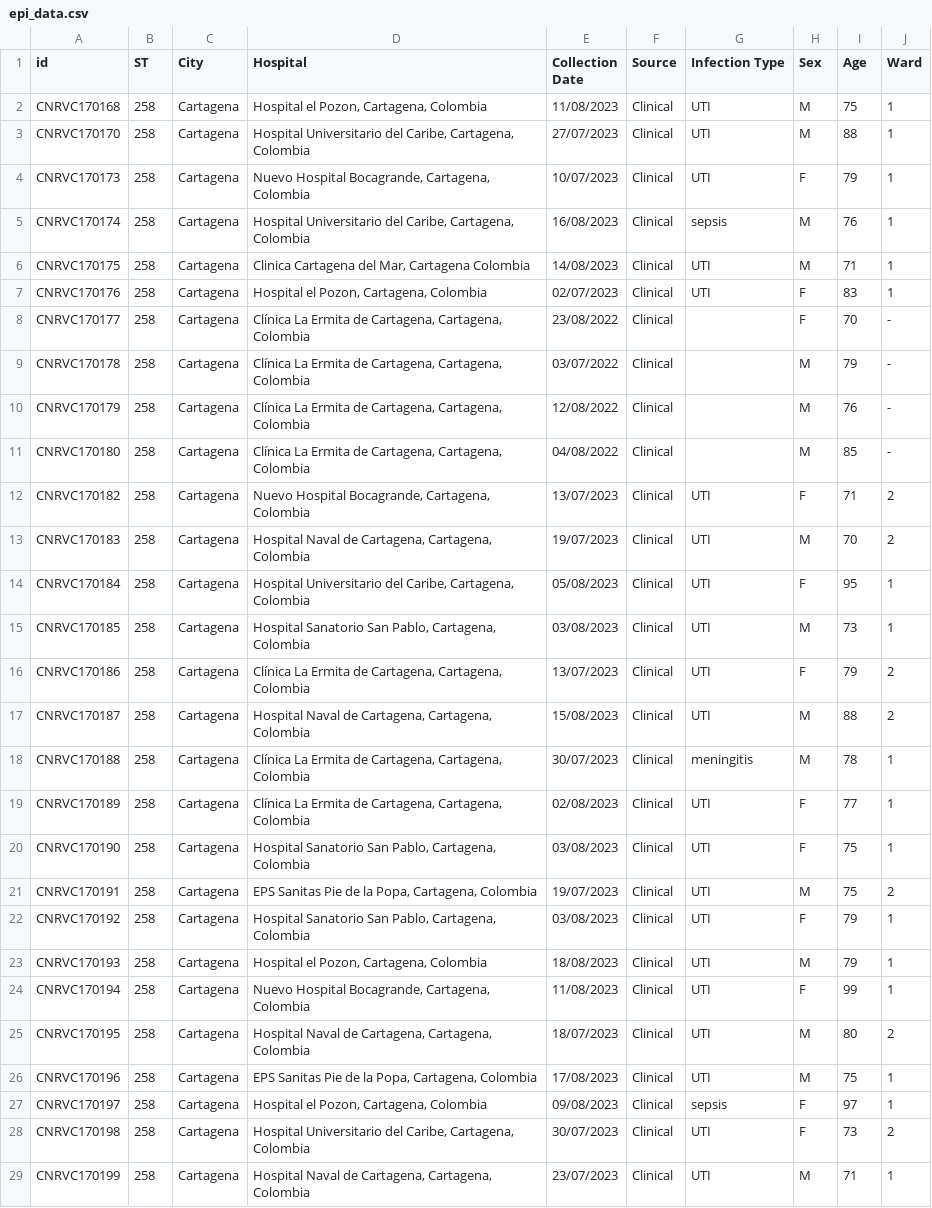
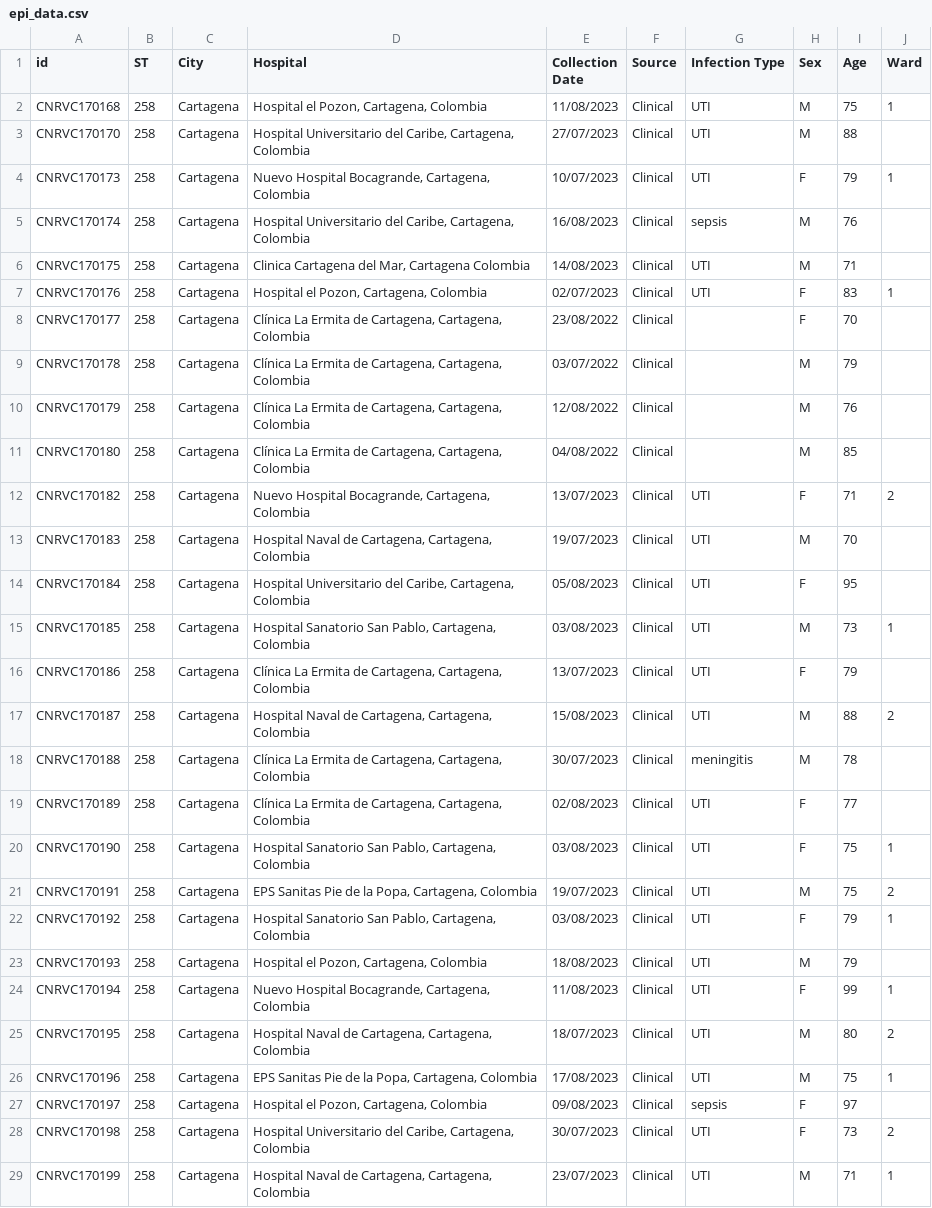
Before and after one commit to cgps-group/digitalepiworkshop, a CSV file: hands-on/data/epi_data.csv, drawn as a sheet; only a part is shown; the diff covers the shown part only.

Commit message:
Update epi_data file

```diff
--- a/hands-on/data/epi_data.csv
+++ b/hands-on/data/epi_data.csv
@@ -2,19 +2,19 @@
 CNRVC170168,258,Cartagena,"Hospital el Pozon, Cartagena, Colombia",11/08/2023,Clinical,UTI,M,75,1
-CNRVC170170,258,Cartagena,"Hospital Universitario del Caribe, Cartagena, Colombia",27/07/2023,Clinical,UTI,M,88,1
+CNRVC170170,258,Cartagena,"Hospital Universitario del Caribe, Cartagena, Colombia",27/07/2023,Clinical,UTI,M,88,
 CNRVC170173,258,Cartagena,"Nuevo Hospital Bocagrande, Cartagena, Colombia",10/07/2023,Clinical,UTI,F,79,1
-CNRVC170174,258,Cartagena,"Hospital Universitario del Caribe, Cartagena, Colombia",16/08/2023,Clinical,sepsis,M,76,1
-CNRVC170175,258,Cartagena,"Clinica Cartagena del Mar, Cartagena Colombia",14/08/2023,Clinical,UTI,M,71,1
+CNRVC170174,258,Cartagena,"Hospital Universitario del Caribe, Cartagena, Colombia",16/08/2023,Clinical,sepsis,M,76,
+CNRVC170175,258,Cartagena,"Clinica Cartagena del Mar, Cartagena Colombia",14/08/2023,Clinical,UTI,M,71,
 CNRVC170176,258,Cartagena,"Hospital el Pozon, Cartagena, Colombia",02/07/2023,Clinical,UTI,F,83,1
-CNRVC170177,258,Cartagena,"Clínica La Ermita de Cartagena, Cartagena, Colombia",23/08/2022,Clinical,,F,70,-
-CNRVC170178,258,Cartagena,"Clínica La Ermita de Cartagena, Cartagena, Colombia",03/07/2022,Clinical,,M,79,-
-CNRVC170179,258,Cartagena,"Clínica La Ermita de Cartagena, Cartagena, Colombia",12/08/2022,Clinical,,M,76,-
-CNRVC170180,258,Cartagena,"Clínica La Ermita de Cartagena, Cartagena, Colombia",04/08/2022,Clinical,,M,85,-
+CNRVC170177,258,Cartagena,"Clínica La Ermita de Cartagena, Cartagena, Colombia",23/08/2022,Clinical,,F,70,
+CNRVC170178,258,Cartagena,"Clínica La Ermita de Cartagena, Cartagena, Colombia",03/07/2022,Clinical,,M,79,
+CNRVC170179,258,Cartagena,"Clínica La Ermita de Cartagena, Cartagena, Colombia",12/08/2022,Clinical,,M,76,
+CNRVC170180,258,Cartagena,"Clínica La Ermita de Cartagena, Cartagena, Colombia",04/08/2022,Clinical,,M,85,
 CNRVC170182,258,Cartagena,"Nuevo Hospital Bocagrande, Cartagena, Colombia",13/07/2023,Clinical,UTI,F,71,2
-CNRVC170183,258,Cartagena,"Hospital Naval de Cartagena, Cartagena, Colombia",19/07/2023,Clinical,UTI,M,70,2
-CNRVC170184,258,Cartagena,"Hospital Universitario del Caribe, Cartagena, Colombia",05/08/2023,Clinical,UTI,F,95,1
+CNRVC170183,258,Cartagena,"Hospital Naval de Cartagena, Cartagena, Colombia",19/07/2023,Clinical,UTI,M,70,
+CNRVC170184,258,Cartagena,"Hospital Universitario del Caribe, Cartagena, Colombia",05/08/2023,Clinical,UTI,F,95,
 CNRVC170185,258,Cartagena,"Hospital Sanatorio San Pablo, Cartagena, Colombia",03/08/2023,Clinical,UTI,M,73,1
-CNRVC170186,258,Cartagena,"Clínica La Ermita de Cartagena, Cartagena, Colombia",13/07/2023,Clinical,UTI,F,79,2
+CNRVC170186,258,Cartagena,"Clínica La Ermita de Cartagena, Cartagena, Colombia",13/07/2023,Clinical,UTI,F,79,
 CNRVC170187,258,Cartagena,"Hospital Naval de Cartagena, Cartagena, Colombia",15/08/2023,Clinical,UTI,M,88,2
-CNRVC170188,258,Cartagena,"Clínica La Ermita de Cartagena, Cartagena, Colombia",30/07/2023,Clinical,meningitis,M,78,1
-CNRVC170189,258,Cartagena,"Clínica La Ermita de Cartagena, Cartagena, Colombia",02/08/2023,Clinical,UTI,F,77,1
+CNRVC170188,258,Cartagena,"Clínica La Ermita de Cartagena, Cartagena, Colombia",30/07/2023,Clinical,meningitis,M,78,
+CNRVC170189,258,Cartagena,"Clínica La Ermita de Cartagena, Cartagena, Colombia",02/08/2023,Clinical,UTI,F,77,
 CNRVC170190,258,Cartagena,"Hospital Sanatorio San Pablo, Cartagena, Colombia",03/08/2023,Clinical,UTI,F,75,1
@@ -22,3 +22,3 @@ CNRVC170191,258,Cartagena,"EPS Sanitas Pie de la Popa, Cartagena, Colombia",19/0
 CNRVC170192,258,Cartagena,"Hospital Sanatorio San Pablo, Cartagena, Colombia",03/08/2023,Clinical,UTI,F,79,1
-CNRVC170193,258,Cartagena,"Hospital el Pozon, Cartagena, Colombia",18/08/2023,Clinical,UTI,M,79,1
+CNRVC170193,258,Cartagena,"Hospital el Pozon, Cartagena, Colombia",18/08/2023,Clinical,UTI,M,79,
 CNRVC170194,258,Cartagena,"Nuevo Hospital Bocagrande, Cartagena, Colombia",11/08/2023,Clinical,UTI,F,99,1
@@ -26,3 +26,3 @@ CNRVC170195,258,Cartagena,"Hospital Naval de Cartagena, Cartagena, Colombia",18/
 CNRVC170196,258,Cartagena,"EPS Sanitas Pie de la Popa, Cartagena, Colombia",17/08/2023,Clinical,UTI,M,75,1
-CNRVC170197,258,Cartagena,"Hospital el Pozon, Cartagena, Colombia",09/08/2023,Clinical,sepsis,F,97,1
+CNRVC170197,258,Cartagena,"Hospital el Pozon, Cartagena, Colombia",09/08/2023,Clinical,sepsis,F,97,
 CNRVC170198,258,Cartagena,"Hospital Universitario del Caribe, Cartagena, Colombia",30/07/2023,Clinical,UTI,F,73,2
```
Also changed, not shown: 8 edited cells elsewhere in this file, 9 other files.
